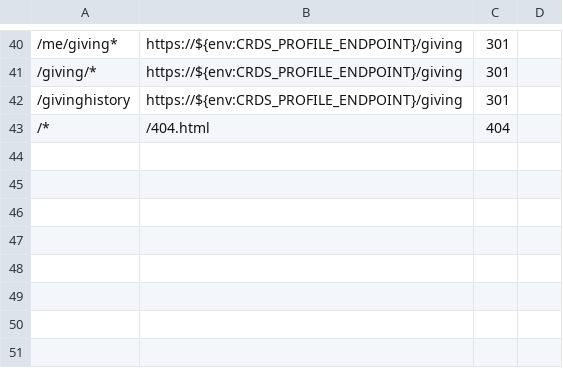
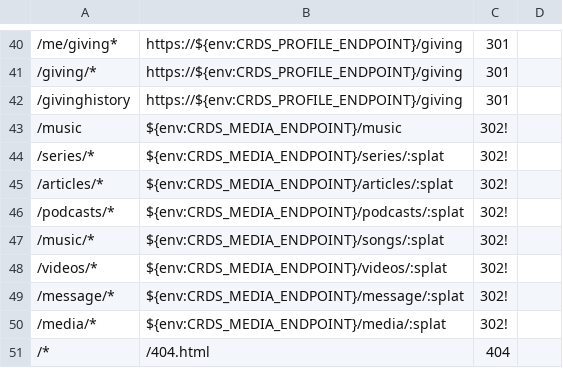
Before and after one commit to crdschurch/crds-net, a CSV file: redirects.csv, drawn as a sheet; only a part is shown, gaps mark what is left out; the diff names each change by its address in the sheet, - before the commit and + after, or states it on an @@ line.

Commit message:
added media redirects

```diff
--- a/redirects.csv
+++ b/redirects.csv
+row 43: /music | ${env:CRDS_MEDIA_ENDPOINT}/music | 302!
+row 44: /series/* | ${env:CRDS_MEDIA_ENDPOINT}/series/:splat | 302!
+row 45: /articles/* | ${env:CRDS_MEDIA_ENDPOINT}/articles/:splat | 302!
+row 46: /podcasts/* | ${env:CRDS_MEDIA_ENDPOINT}/podcasts/:splat | 302!
+row 47: /music/* | ${env:CRDS_MEDIA_ENDPOINT}/songs/:splat | 302!
+row 48: /videos/* | ${env:CRDS_MEDIA_ENDPOINT}/videos/:splat | 302!
+row 49: /message/* | ${env:CRDS_MEDIA_ENDPOINT}/message/:splat | 302!
+row 50: /media/* | ${env:CRDS_MEDIA_ENDPOINT}/media/:splat | 302!
```
